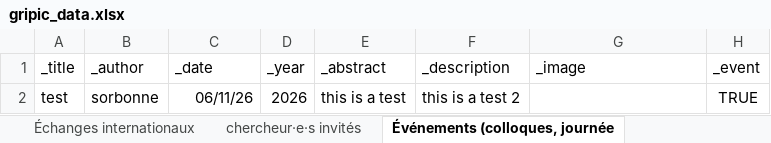
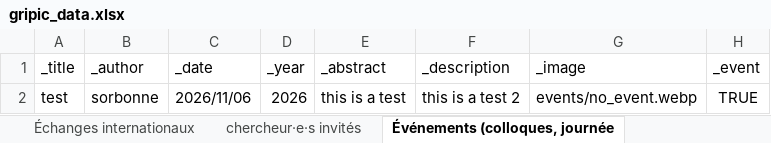
Before and after one commit to Gripic-sorbonne/gripic-sorbonne.github.io, an Excel workbook: scripts/gripic_data.xlsx, sheet Événements (colloques, journée, drawn as a sheet; values as stored, in another font and other column widths than the file's, no borders; the diff names each change by its address in the sheet, - before the commit and + after, or states it on an @@ line.

Commit message:
update data

```diff
--- a/scripts/gripic_data.xlsx (sheet Événements (colloques, journée)
+++ b/scripts/gripic_data.xlsx (sheet Événements (colloques, journée)
-C2 (_date): 06/11/26
+C2 (_date): 2026/11/06
-G2 (_image): (empty)
+G2 (_image): events/no_event.webp
```
Also changed, not shown: 38 other files.
